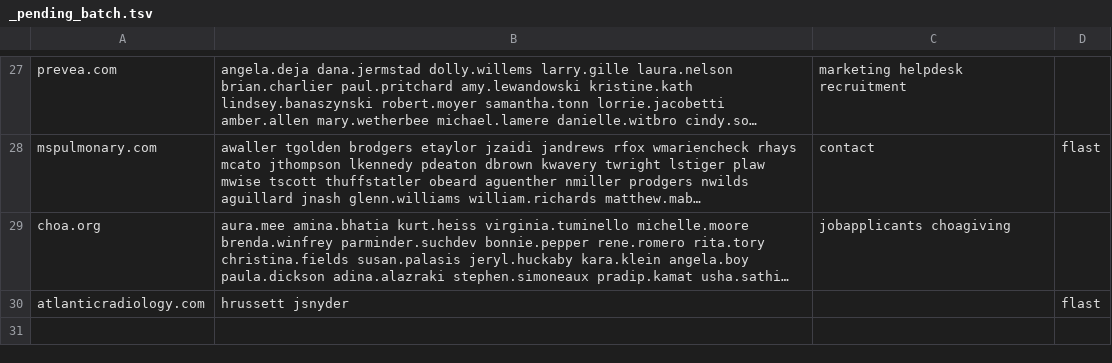
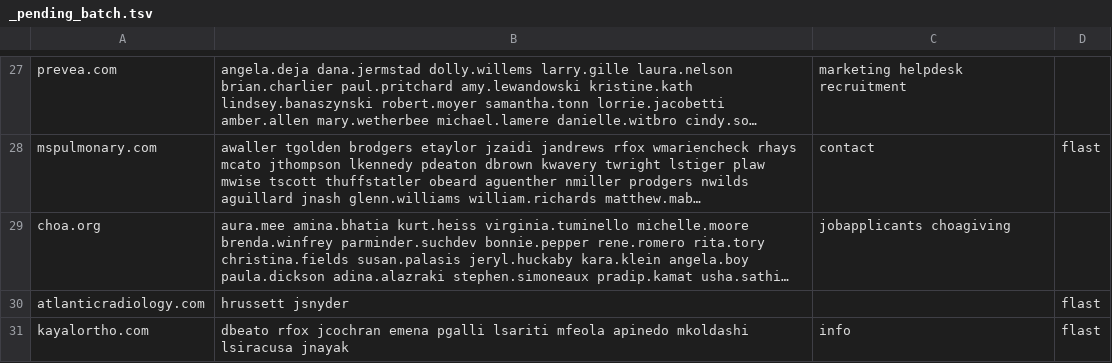
Before and after one commit to himanshu95552/Claude-Projects, a TSV file: tools/data/_pending_batch.tsv, drawn as a sheet; only a part is shown, gaps mark what is left out; long unchanged cells end in …; the diff names each change by its address in the sheet, - before the commit and + after, or states it on an @@ line.

```diff
--- a/tools/data/_pending_batch.tsv
+++ b/tools/data/_pending_batch.tsv
+row 31: kayalortho.com | dbeato rfox jcochran emena pgalli lsariti mfeola apinedo mkoldashi lsiracusa jnayak | info | flast
```
